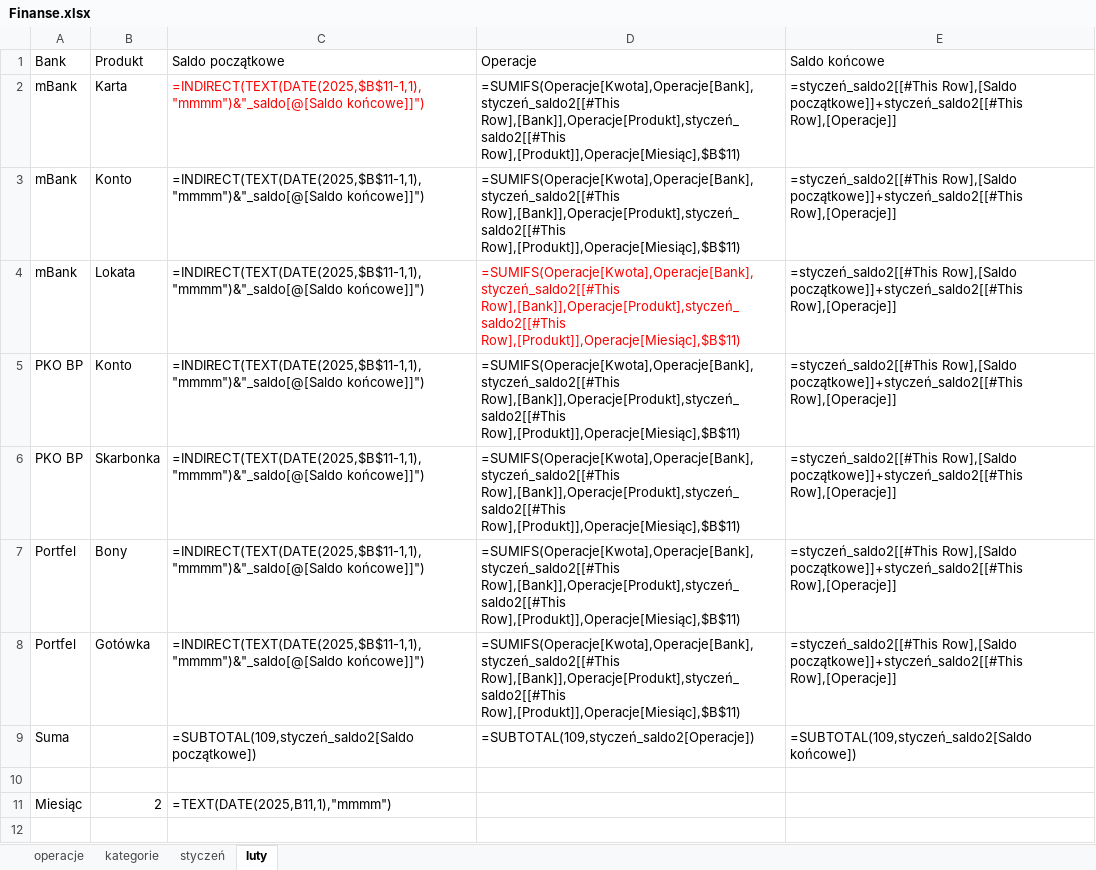
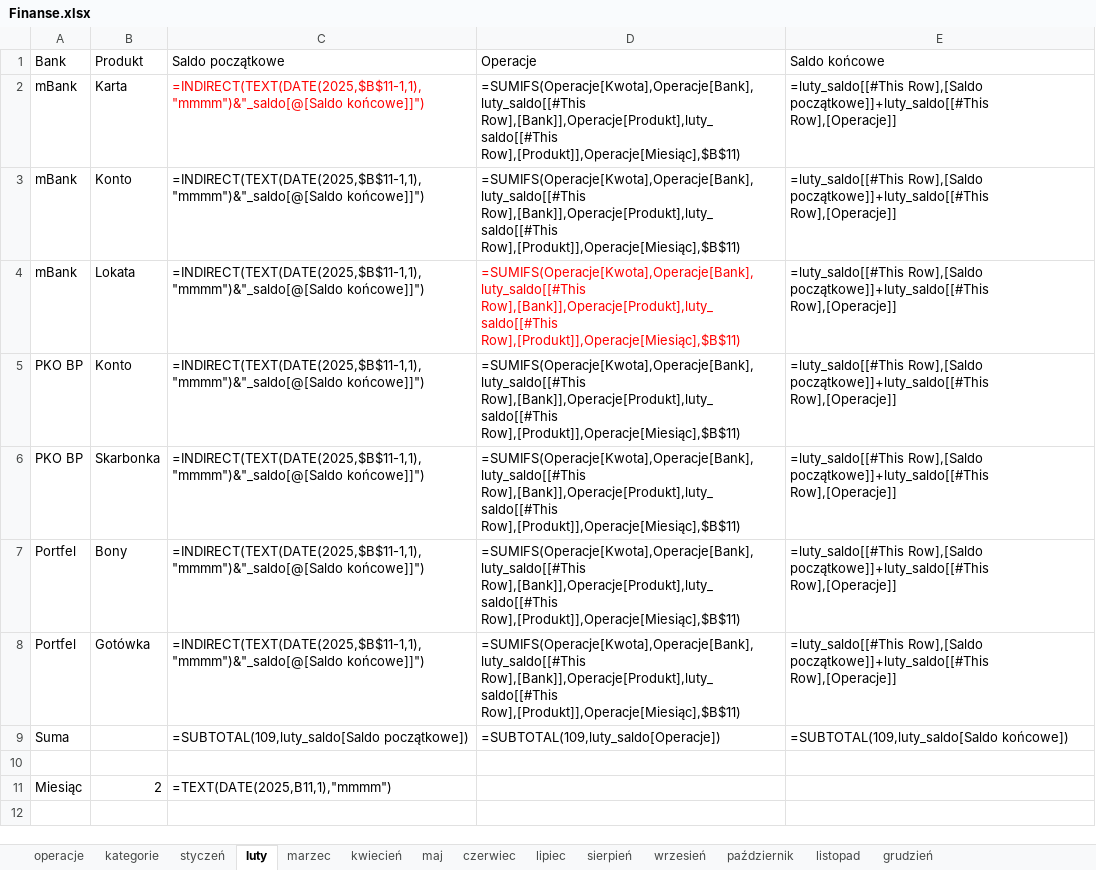
Before and after one commit to luc-ita/Arkusz-kalkulacyjny, an Excel workbook: Finanse.xlsx, sheet luty, drawn as a sheet; only a part is shown; values as stored, in another font and other column widths than the file's, no borders; formulas are shown in place of their values; table styles not drawn; the diff names each change by its address in the sheet, - before the commit and + after, or states it on an @@ line.

```diff
--- a/Finanse.xlsx (sheet luty)
+++ b/Finanse.xlsx (sheet luty)
+sheet tab: marzec
+sheet tab: kwiecień
+sheet tab: maj
+sheet tab: czerwiec
+sheet tab: lipiec
+sheet tab: sierpień
+sheet tab: wrzesień
+sheet tab: październik
+sheet tab: listopad
+sheet tab: grudzień
-D2:D8 (Operacje): =SUMIFS(Operacje[Kwota],Operacje[Bank],styczeń_saldo2[[#This Row],[Bank]],Operacje[Produkt],styczeń_saldo2[[#This Row],[Produkt]],Operacje[Miesiąc],$B$11)
+D2:D8 (Operacje): =SUMIFS(Operacje[Kwota],Operacje[Bank],luty_saldo[[#This Row],[Bank]],Operacje[Produkt],luty_saldo[[#This Row],[Produkt]],Operacje[Miesiąc],$B$11)
-E2:E8 (Saldo końcowe): =styczeń_saldo2[[#This Row],[Saldo początkowe]]+styczeń_saldo2[[#This Row],[Operacje]]
+E2:E8 (Saldo końcowe): =luty_saldo[[#This Row],[Saldo początkowe]]+luty_saldo[[#This Row],[Operacje]]
-C9 (Saldo początkowe): =SUBTOTAL(109,styczeń_saldo2[Saldo początkowe])
+C9 (Saldo początkowe): =SUBTOTAL(109,luty_saldo[Saldo początkowe])
-D9 (Operacje): =SUBTOTAL(109,styczeń_saldo2[Operacje])
+D9 (Operacje): =SUBTOTAL(109,luty_saldo[Operacje])
-E9 (Saldo końcowe): =SUBTOTAL(109,styczeń_saldo2[Saldo końcowe])
+E9 (Saldo końcowe): =SUBTOTAL(109,luty_saldo[Saldo końcowe])
```
